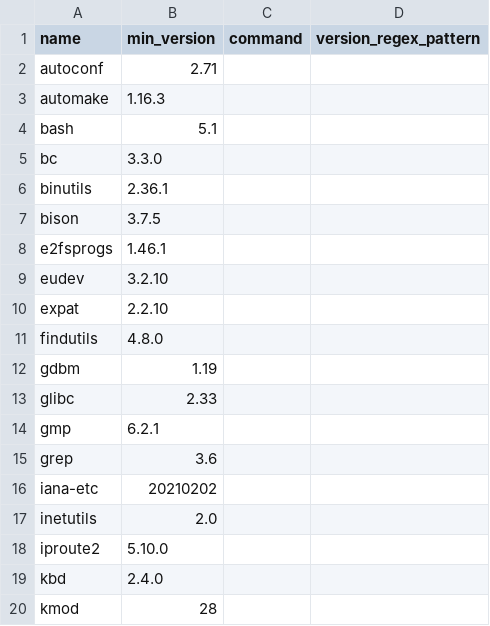
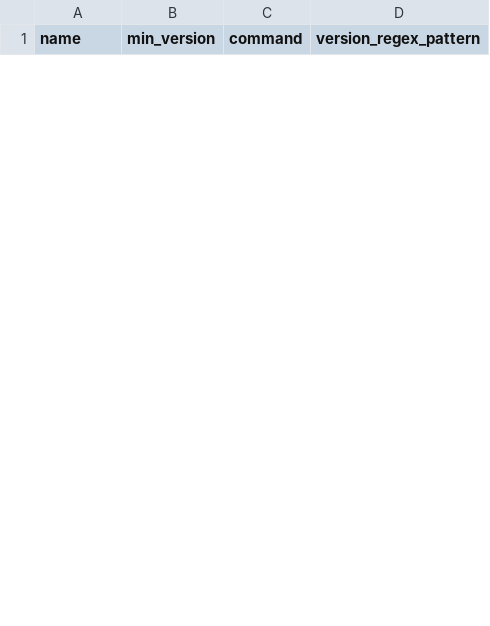
Before and after one commit to ToddLinux/ToddLinux, a CSV file: host_system_scripts/requirements.csv, drawn as a sheet; only a part is shown; the diff covers the shown part only.

```diff
--- a/host_system_scripts/requirements.csv
+++ b/host_system_scripts/requirements.csv
@@ -1,20 +1 @@
 name;min_version;command;version_regex_pattern
-autoconf;2.71
-automake;1.16.3
-bash;5.1
-bc;3.3.0
-binutils;2.36.1
-bison;3.7.5
-e2fsprogs;1.46.1
-eudev;3.2.10
-expat;2.2.10
-findutils;4.8.0
-gdbm;1.19
-glibc;2.33
-gmp;6.2.1
-grep;3.6
-iana-etc;20210202
-inetutils;2.0
-iproute2;5.10.0
-kbd;2.4.0
-kmod;28
```
Also changed, not shown: 22 added rows and 21 removed rows elsewhere in this file.
